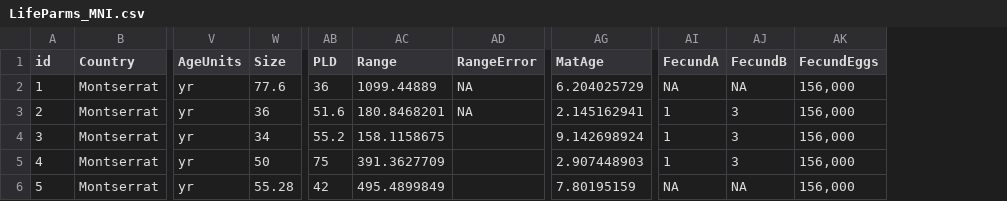
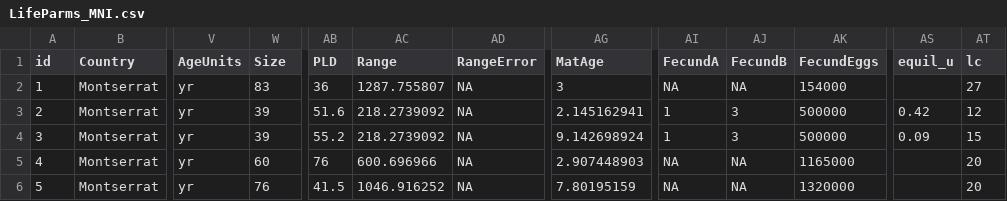
Before and after one commit to lennon-thomas/Montserrat-Fisheries-Assessment, a CSV file: projections/LifeParms_MNI.csv, drawn as a sheet; only a part is shown, gaps mark what is left out; the diff names each change by its address in the sheet, - before the commit and + after, or states it on an @@ line.

Commit message:
tidying data. running for blue tang

```diff
--- a/projections/LifeParms_MNI.csv
+++ b/projections/LifeParms_MNI.csv
+column AS (equil_u), rows 3-4: 0.42 | 0.09
+column AT (lc), rows 2-6: 27 | 12 | 15 | 20 | 20
-W2 (Size): 77.6
+W2 (Size): 83
-AC2 (Range): 1099.44889
+AC2 (Range): 1287.755807
-AG2 (MatAge): 6.204025729
+AG2 (MatAge): 3
-AK2 (FecundEggs): 156,000
+AK2 (FecundEggs): 154000
-W3 (Size): 36
+W3 (Size): 39
-AC3 (Range): 180.8468201
+AC3 (Range): 218.2739092
-AK3:AK4 (FecundEggs): 156,000
+AK3:AK4 (FecundEggs): 500000
-W4 (Size): 34
+W4 (Size): 39
-AC4 (Range): 158.1158675
+AC4 (Range): 218.2739092
-AD4:AD6 (RangeError): (empty)
+AD4:AD6 (RangeError): NA
-W5 (Size): 50
+W5 (Size): 60
-AB5 (PLD): 75
+AB5 (PLD): 76
-AC5 (Range): 391.3627709
+AC5 (Range): 600.696966
-AI5 (FecundA): 1
+AI5 (FecundA): NA
-AJ5 (FecundB): 3
+AJ5 (FecundB): NA
-AK5 (FecundEggs): 156,000
+AK5 (FecundEggs): 1165000
-W6 (Size): 55.28
+W6 (Size): 76
-AB6 (PLD): 42
+AB6 (PLD): 41.5
-AC6 (Range): 495.4899849
+AC6 (Range): 1046.916252
-AK6 (FecundEggs): 156,000
+AK6 (FecundEggs): 1320000
```
Also changed, not shown: 2 other files.
